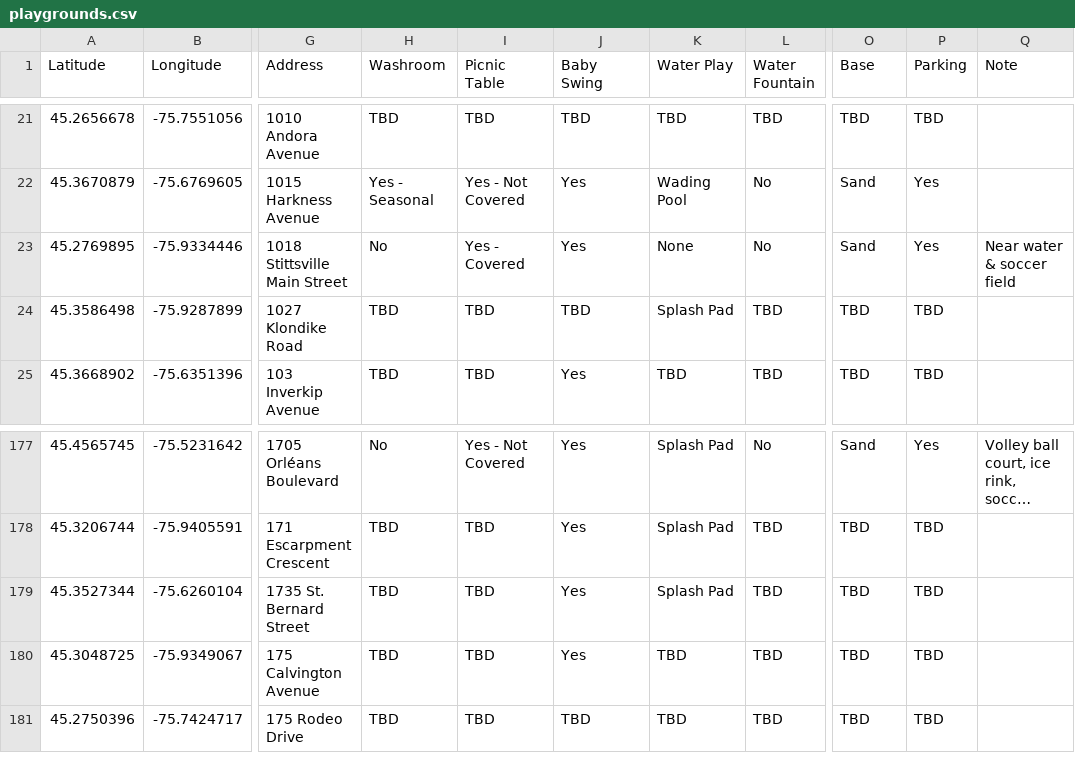
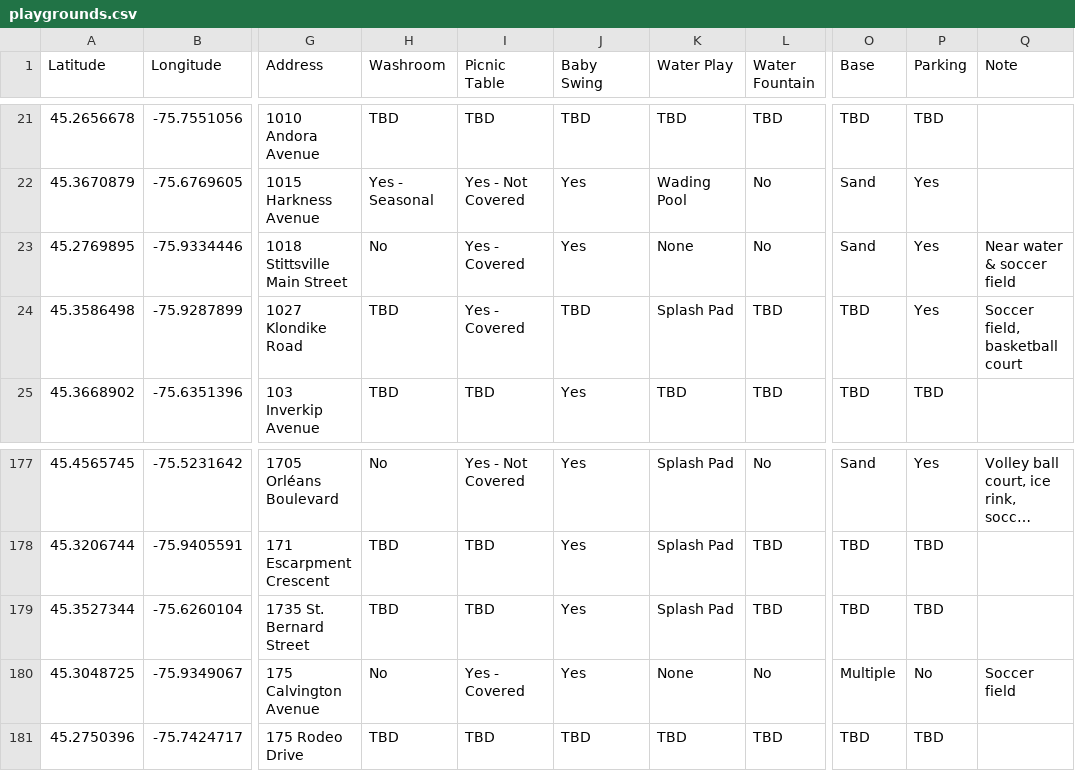
Before and after one commit to claudielarouche/claudielarouche, a CSV file: assets/data/playgrounds.csv, drawn as a sheet; only a part is shown, gaps mark what is left out; long unchanged cells end in …; the diff names each change by its address in the sheet, - before the commit and + after, or states it on an @@ line.

Commit message:
parks data

```diff
--- a/assets/data/playgrounds.csv
+++ b/assets/data/playgrounds.csv
-I24 (Picnic Table): TBD
+I24 (Picnic Table): Yes - Covered
-P24 (Parking): TBD
+P24 (Parking): Yes
-Q24 (Note): (empty)
+Q24 (Note): Soccer field, basketball court
-H180 (Washroom): TBD
+H180 (Washroom): No
-I180 (Picnic Table): TBD
+I180 (Picnic Table): Yes - Covered
-K180 (Water Play): TBD
+K180 (Water Play): None
-L180 (Water Fountain): TBD
+L180 (Water Fountain): No
-O180 (Base): TBD
+O180 (Base): Multiple
-P180 (Parking): TBD
+P180 (Parking): No
-Q180 (Note): (empty)
+Q180 (Note): Soccer field
```
